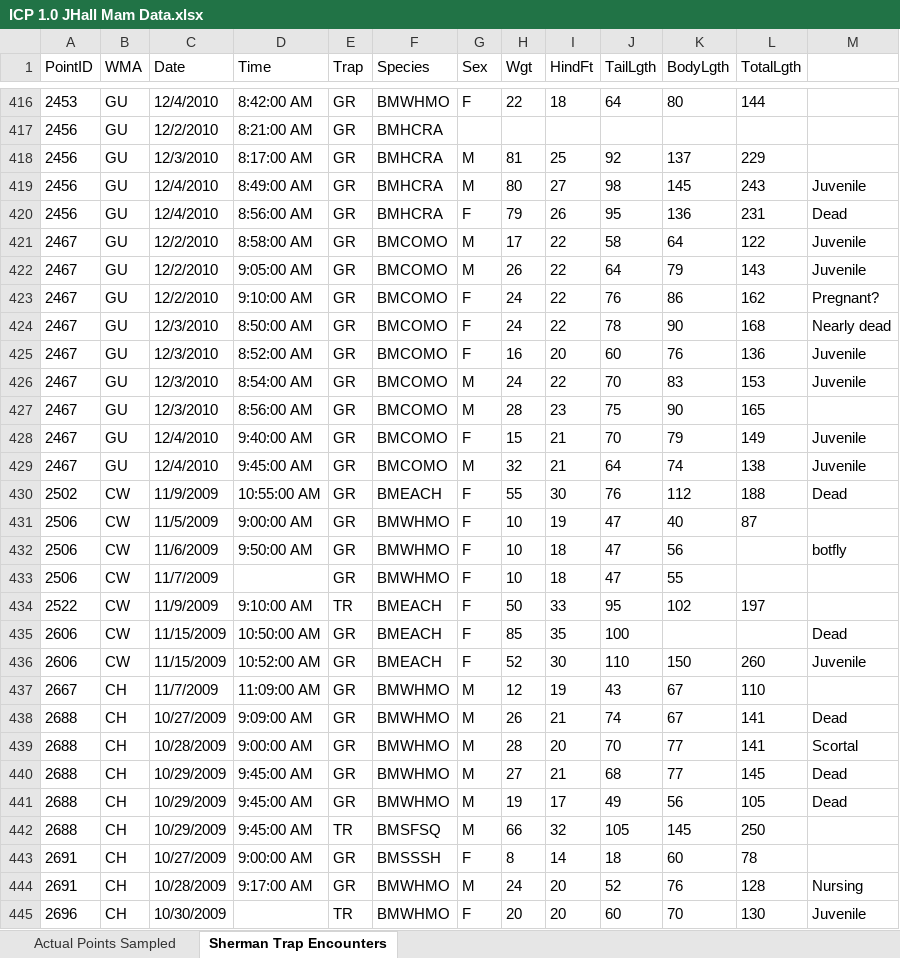
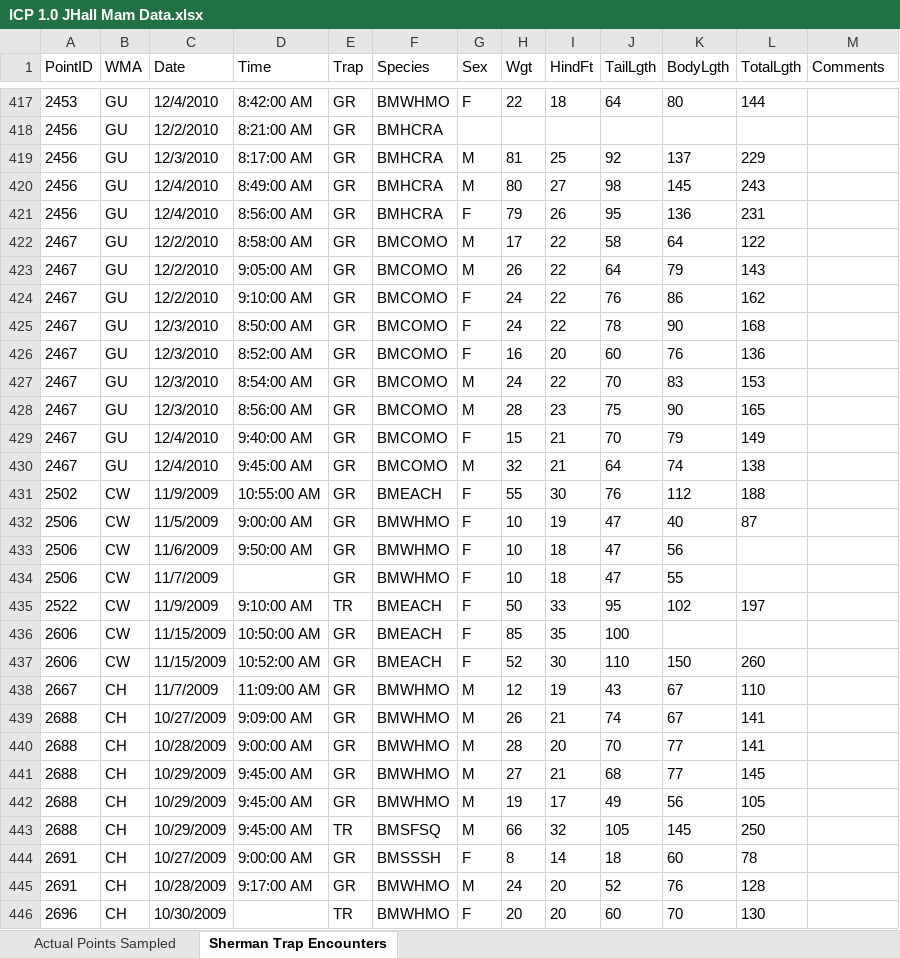
Before and after one commit to ValenteJJ/CodingExercises, an Excel workbook: ICP 1.0 JHall Mam Data.xlsx, sheet Sherman Trap Encounters, drawn as a sheet; only a part is shown, gaps mark what is left out; values as stored, in another font and other column widths than the file's, no borders; table styles not drawn; addresses are those after the commit; the diff covers the shown part only; the diff names each change by its address in the sheet, - before the commit and + after, or states it on an @@ line.

```diff
--- a/ICP 1.0 JHall Mam Data.xlsx (sheet Sherman Trap Encounters)
+++ b/ICP 1.0 JHall Mam Data.xlsx (sheet Sherman Trap Encounters)
-M1: (empty)
+M1: Comments
-M420 (Comments): Juvenile
+M420 (Comments): (empty)
-M421 (Comments): Dead
+M421 (Comments): (empty)
-M422:M423 (Comments): Juvenile
+M422:M423 (Comments): (empty)
-M424 (Comments): Pregnant?
+M424 (Comments): (empty)
-M425 (Comments): Nearly dead
+M425 (Comments): (empty)
-M426:M427 (Comments): Juvenile
+M426:M427 (Comments): (empty)
-M429:M430 (Comments): Juvenile
+M429:M430 (Comments): (empty)
-M431 (Comments): Dead
+M431 (Comments): (empty)
-M433 (Comments): botfly
+M433 (Comments): (empty)
-M436 (Comments): Dead
+M436 (Comments): (empty)
-M437 (Comments): Juvenile
+M437 (Comments): (empty)
-M439 (Comments): Dead
+M439 (Comments): (empty)
-M440 (Comments): Scortal
+M440 (Comments): (empty)
-M441:M442 (Comments): Dead
+M441:M442 (Comments): (empty)
-M445 (Comments): Nursing
+M445 (Comments): (empty)
-M446 (Comments): Juvenile
+M446 (Comments): (empty)
```
Also changed, not shown: 28 added rows, 28 removed rows, 34 moved rows and 225 edited cells elsewhere in this sheet.
